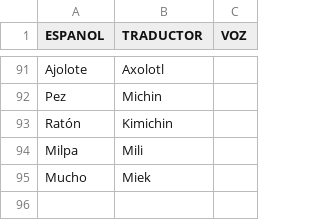
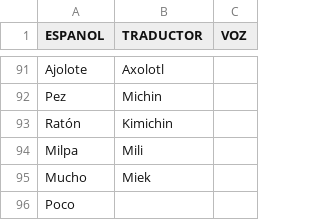
Before and after one commit to aplicacionnaualt-lgtm/diccionario, a CSV file: nahualt.csv, drawn as a sheet; only a part is shown, gaps mark what is left out.

Commit message:
Actualización con BOM UTF-8 para nahuatl - 2026-04-14T20:50:12.296Z

```diff
--- a/nahualt.csv
+++ b/nahualt.csv
@@ -95 +95,2 @@ Milpa 	Mili
 Mucho 	Miek 	
+Poco 		
```
